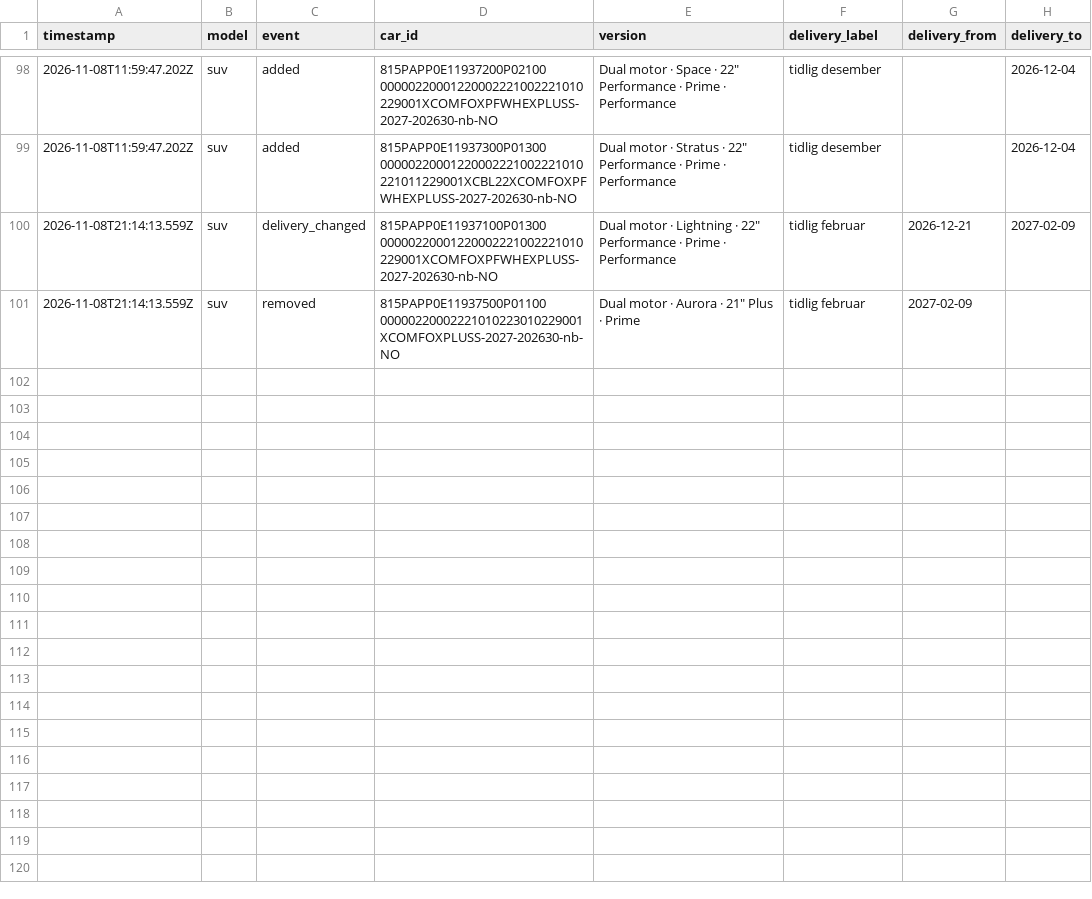
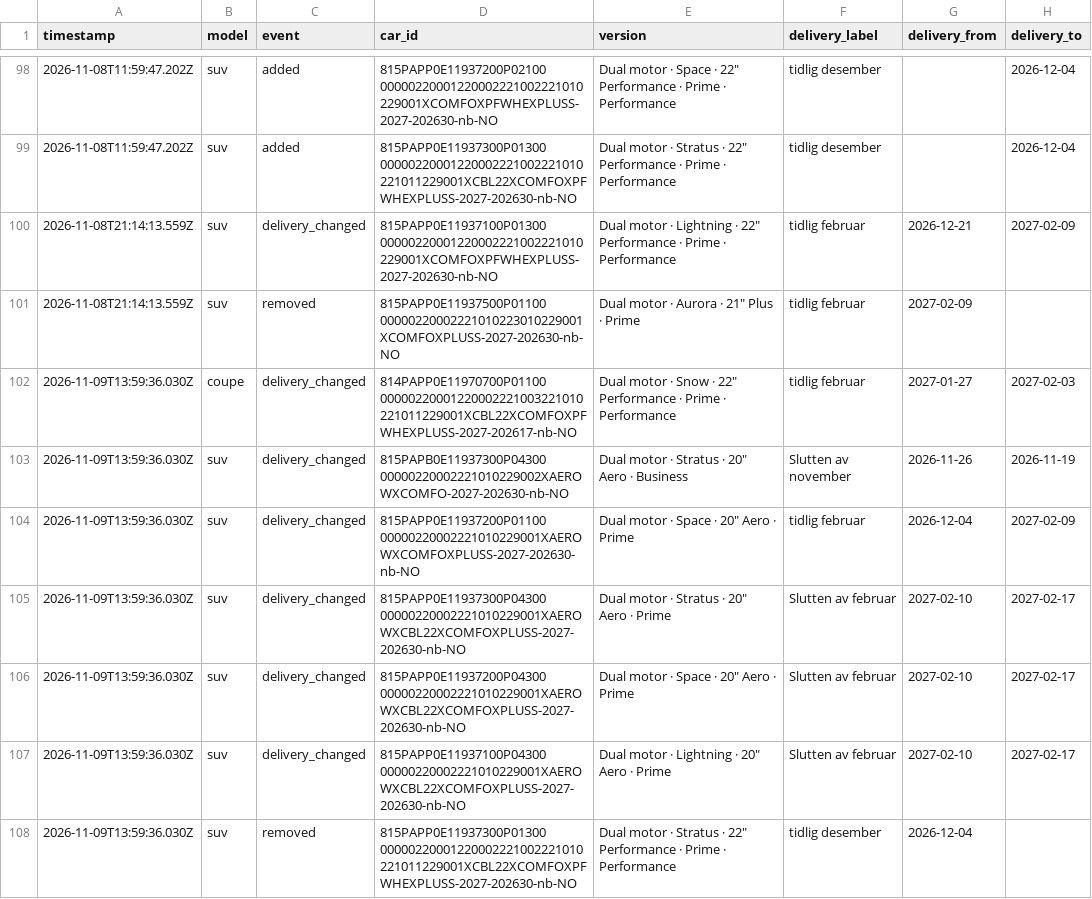
Before and after one commit to stratosferik/Polestar, a CSV file: data/changes.csv, drawn as a sheet; only a part is shown, gaps mark what is left out.

```diff
--- a/data/changes.csv
+++ b/data/changes.csv
@@ -101 +101,8 @@ timestamp,model,event,car_id,version,delivery_label,delivery_from,delivery_to
 2026-11-08T21:14:13.559Z,suv,removed,815PAPP0E11937500P01100      00000220002221010223010229001XCOMFOXPLUSS-2027-202630-nb-NO,"Dual motor · Aurora · 21"" Plus · Prime",tidlig februar,2027-02-09,
+2026-11-09T13:59:36.030Z,coupe,delivery_changed,814PAPP0E11970700P01100      00000220001220002221003221010221011229001XCBL22XCOMFOXPFWHEXPLUSS-2027-202617-nb-NO,"Dual motor · Snow · 22"" Performance · Prime · Performance",tidlig februar,2027-01-27,2027-02-03
+2026-11-09T13:59:36.030Z,suv,delivery_changed,815PAPB0E11937300P04300      00000220002221010229002XAEROWXCOMFO-2027-202630-nb-NO,"Dual motor · Stratus · 20"" Aero · Business",Slutten av november,2026-11-26,2026-11-19
+2026-11-09T13:59:36.030Z,suv,delivery_changed,815PAPP0E11937200P01100      00000220002221010229001XAEROWXCOMFOXPLUSS-2027-202630-nb-NO,"Dual motor · Space · 20"" Aero · Prime",tidlig februar,2026-12-04,2027-02-09
+2026-11-09T13:59:36.030Z,suv,delivery_changed,815PAPP0E11937300P04300      00000220002221010229001XAEROWXCBL22XCOMFOXPLUSS-2027-202630-nb-NO,"Dual motor · Stratus · 20"" Aero · Prime",Slutten av februar,2027-02-10,2027-02-17
+2026-11-09T13:59:36.030Z,suv,delivery_changed,815PAPP0E11937200P04300      00000220002221010229001XAEROWXCBL22XCOMFOXPLUSS-2027-202630-nb-NO,"Dual motor · Space · 20"" Aero · Prime",Slutten av februar,2027-02-10,2027-02-17
+2026-11-09T13:59:36.030Z,suv,delivery_changed,815PAPP0E11937100P04300      00000220002221010229001XAEROWXCBL22XCOMFOXPLUSS-2027-202630-nb-NO,"Dual motor · Lightning · 20"" Aero · Prime",Slutten av februar,2027-02-10,2027-02-17
+2026-11-09T13:59:36.030Z,suv,removed,815PAPP0E11937300P01300      00000220001220002221002221010221011229001XCBL22XCOMFOXPFWHEXPLUSS-2027-202630-nb-NO,"Dual motor · Stratus · 22"" Performance · Prime · Performance",tidlig desember,2026-12-04,
```
Also changed, not shown: data/history.csv, 2 other files.
